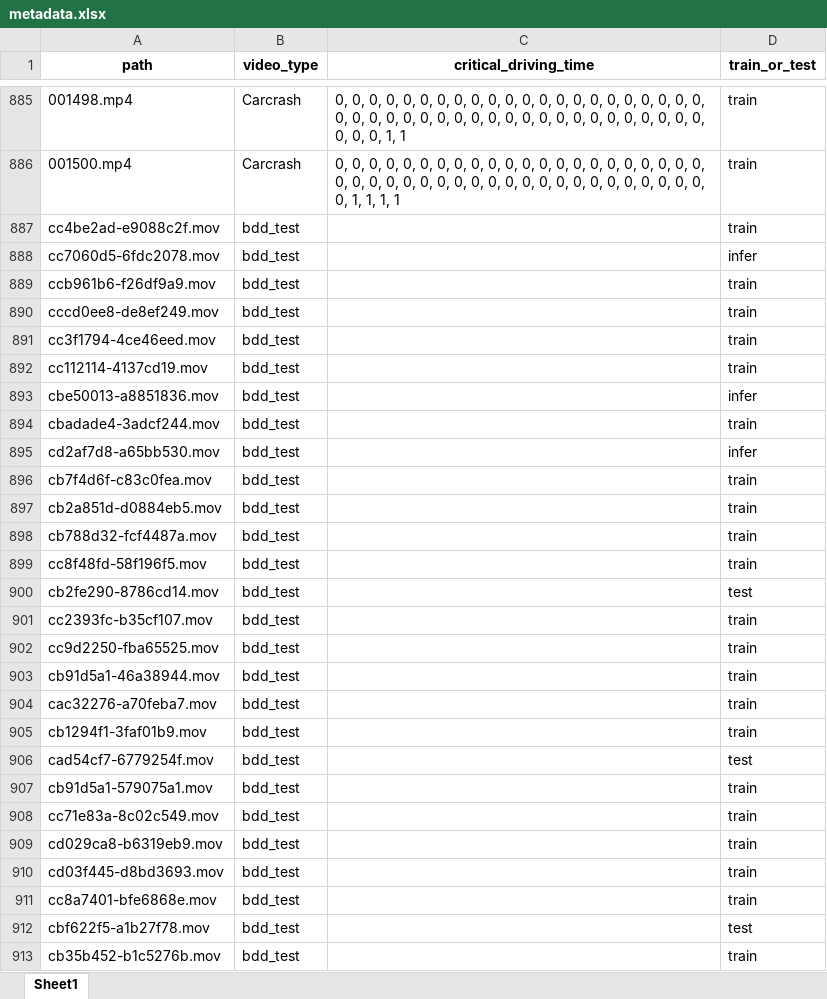
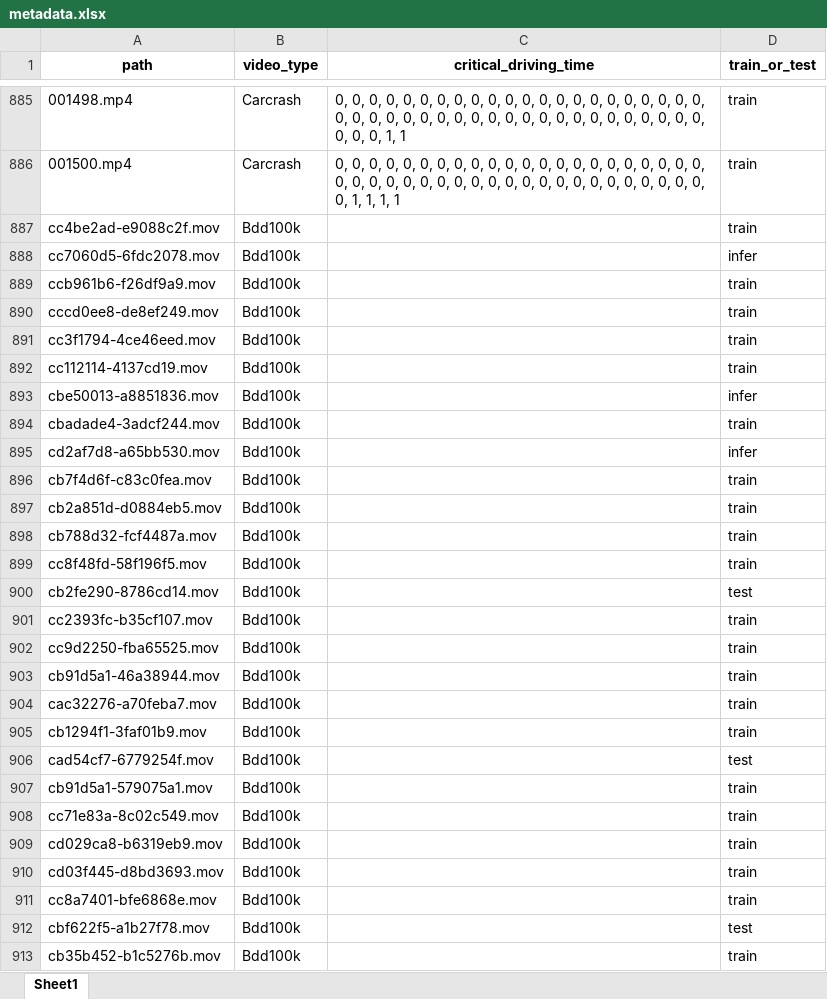
Before and after one commit to Chickeninvader/DAAD-RISE-Germany, an Excel workbook: critical_classification/critical_dataset/metadata.xlsx, sheet Sheet1, drawn as a sheet; only a part is shown, gaps mark what is left out; values as stored, in another font and other column widths than the file's, no borders; the diff covers the shown part only; the diff names each change by its address in the sheet, - before the commit and + after, or states it on an @@ line.

```diff
--- a/critical_classification/critical_dataset/metadata.xlsx (sheet Sheet1)
+++ b/critical_classification/critical_dataset/metadata.xlsx (sheet Sheet1)
-B887:B913 (video_type): bdd_test
+B887:B913 (video_type): Bdd100k
```
Also changed, not shown: 973 edited cells elsewhere in this sheet, 2 other files.
